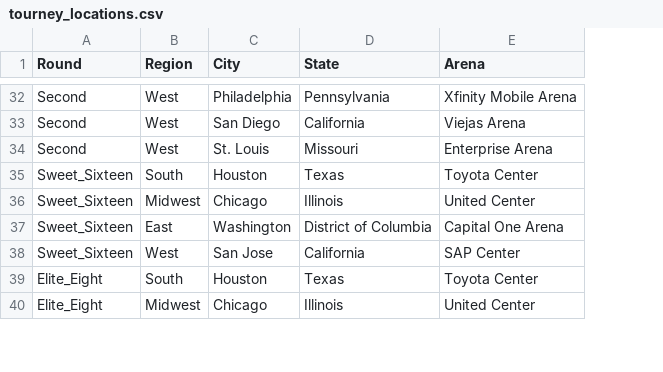
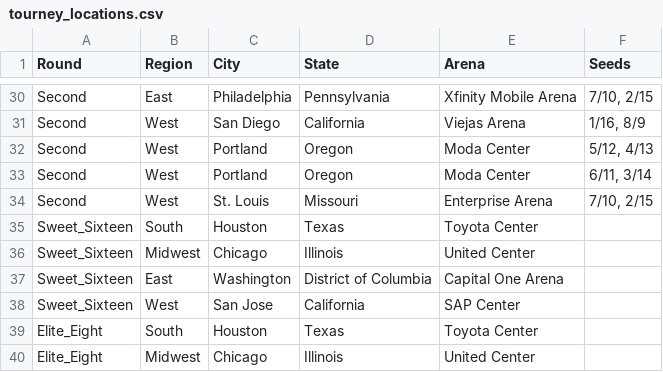
Before and after one commit to aidec0ded/march-madness-predictor, a CSV file: tourney_locations.csv, drawn as a sheet; only a part is shown, gaps mark what is left out; addresses are those after the commit; the diff covers the shown part only; the diff names each change by its address in the sheet, - before the commit and + after, or states it on an @@ line.

```diff
--- a/tourney_locations.csv
+++ b/tourney_locations.csv
+column F (Seeds), rows 30-31: 7/10, 2/15 | 1/16, 8/9; row 34: 7/10, 2/15
-B30 (Region): West
+B30 (Region): East
+row 32: Second | West | Portland | Oregon | Moda Center | 5/12, 4/13
+row 33: Second | West | Portland | Oregon | Moda Center | 6/11, 3/14
```
Also changed, not shown: 6 added rows, 8 removed rows, 2 moved rows and 15 edited cells elsewhere in this file, 8 other files.
